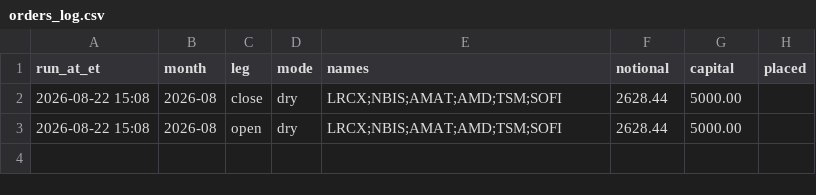
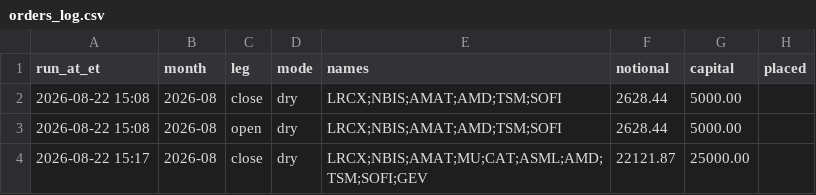
Before and after one commit to BDR-Pro/qqq-microstructure, a CSV file: reports/orders_log.csv, drawn as a sheet; the diff names each change by its address in the sheet, - before the commit and + after, or states it on an @@ line.

Commit message:
forward log: 2026-08 pre-registration + first order rehearsal

```diff
--- a/reports/orders_log.csv
+++ b/reports/orders_log.csv
+row 4: 2026-08-22 15:17 | 2026-08 | close | dry | LRCX;NBIS;AMAT;MU;CAT;ASML;AMD;TSM;SOFI;GEV | 22121.87 | 25000.00
```
